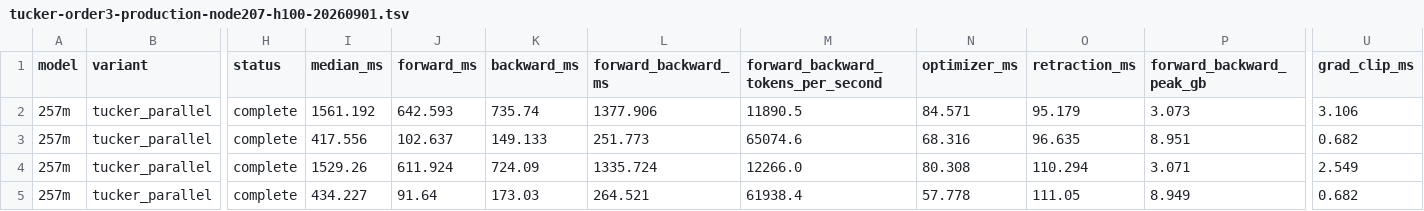
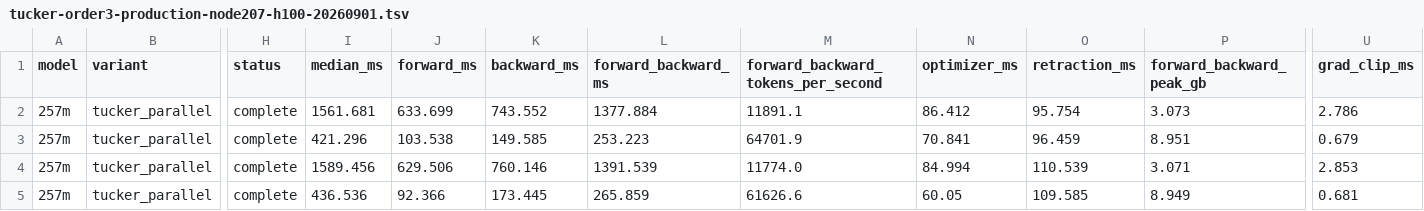
Before and after one commit to AverageMetaheuristicsEnjoyer/effective-muon-cloud, a TSV file: reports/tucker-order3-production-node207-h100-20260901.tsv, drawn as a sheet; only a part is shown, gaps mark what is left out; the diff covers the shown part only; the diff names each change by its address in the sheet, - before the commit and + after, or states it on an @@ line.

Commit message:
Refresh Tucker report after batched retraction

```diff
--- a/reports/tucker-order3-production-node207-h100-20260901.tsv
+++ b/reports/tucker-order3-production-node207-h100-20260901.tsv
-I2 (median_ms): 1561.192
+I2 (median_ms): 1561.681
-J2 (forward_ms): 642.593
+J2 (forward_ms): 633.699
-K2 (backward_ms): 735.74
+K2 (backward_ms): 743.552
-L2 (forward_backward_ms): 1377.906
+L2 (forward_backward_ms): 1377.884
-M2: 11890.5
+M2: 11891.1
-N2 (optimizer_ms): 84.571
+N2 (optimizer_ms): 86.412
-O2 (retraction_ms): 95.179
+O2 (retraction_ms): 95.754
-U2 (grad_clip_ms): 3.106
+U2 (grad_clip_ms): 2.786
-I3 (median_ms): 417.556
+I3 (median_ms): 421.296
-J3 (forward_ms): 102.637
+J3 (forward_ms): 103.538
-K3 (backward_ms): 149.133
+K3 (backward_ms): 149.585
-L3 (forward_backward_ms): 251.773
+L3 (forward_backward_ms): 253.223
-M3: 65074.6
+M3: 64701.9
-N3 (optimizer_ms): 68.316
+N3 (optimizer_ms): 70.841
-O3 (retraction_ms): 96.635
+O3 (retraction_ms): 96.459
-U3 (grad_clip_ms): 0.682
+U3 (grad_clip_ms): 0.679
-I4 (median_ms): 1529.26
+I4 (median_ms): 1589.456
-J4 (forward_ms): 611.924
+J4 (forward_ms): 629.506
-K4 (backward_ms): 724.09
+K4 (backward_ms): 760.146
-L4 (forward_backward_ms): 1335.724
+L4 (forward_backward_ms): 1391.539
-M4: 12266.0
+M4: 11774.0
-N4 (optimizer_ms): 80.308
+N4 (optimizer_ms): 84.994
-O4 (retraction_ms): 110.294
+O4 (retraction_ms): 110.539
-U4 (grad_clip_ms): 2.549
+U4 (grad_clip_ms): 2.853
-I5 (median_ms): 434.227
+I5 (median_ms): 436.536
-J5 (forward_ms): 91.64
+J5 (forward_ms): 92.366
-K5 (backward_ms): 173.03
+K5 (backward_ms): 173.445
-L5 (forward_backward_ms): 264.521
+L5 (forward_backward_ms): 265.859
-M5: 61938.4
+M5: 61626.6
-N5 (optimizer_ms): 57.778
+N5 (optimizer_ms): 60.05
-O5 (retraction_ms): 111.05
+O5 (retraction_ms): 109.585
-U5 (grad_clip_ms): 0.682
+U5 (grad_clip_ms): 0.681
```
Also changed, not shown: 98 edited cells elsewhere in this file, 3 other files.
